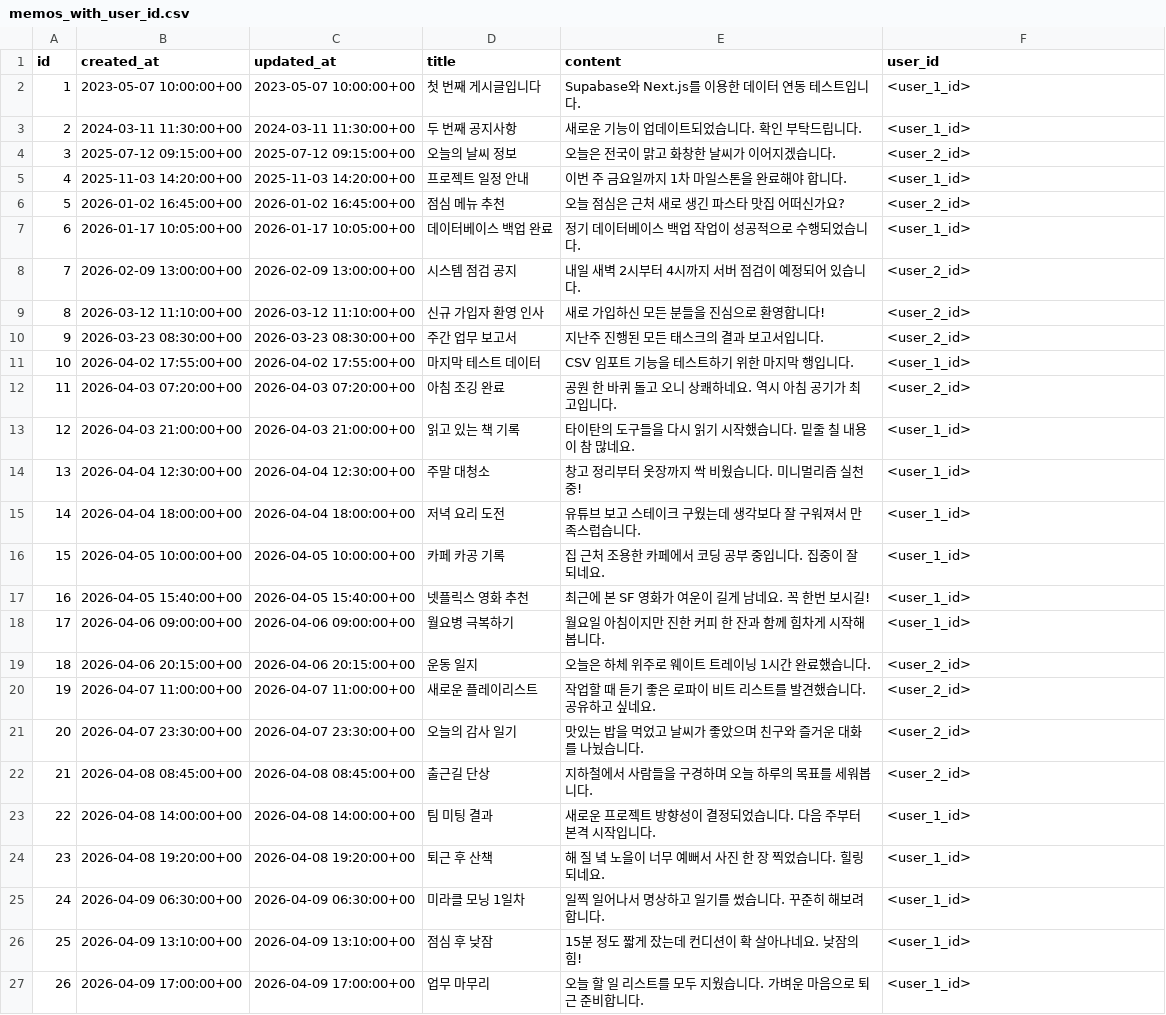
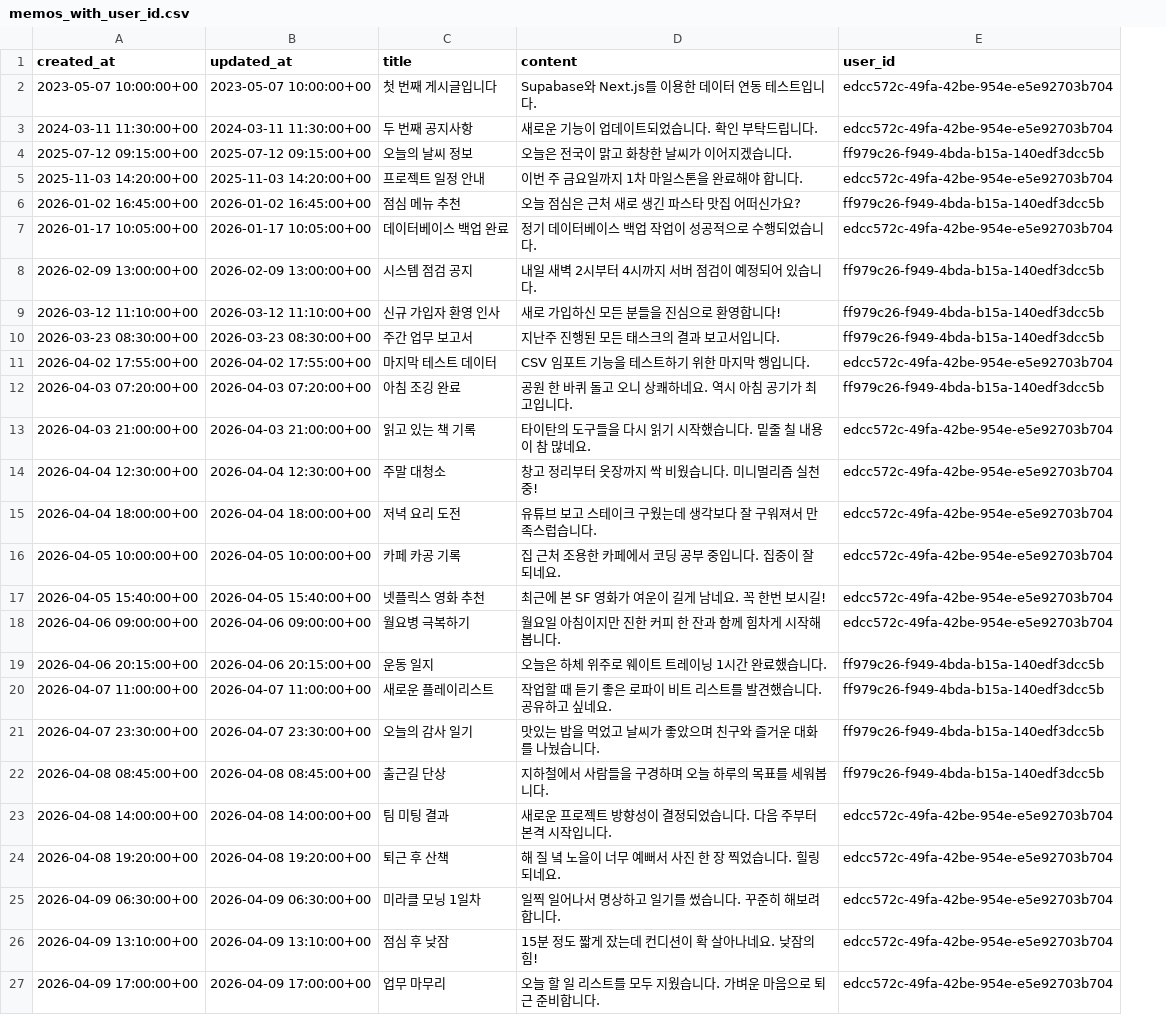
Before and after one commit to yamoo9/likelion-16th-react, a CSV file: learn-next-js/06-Supabase-인티그레이션/03-인증-및-RLS-보안-정책/src/data/memos_with_user_id.csv, drawn as a sheet; removed rows and columns are numbered as before the commit, all else as after; the diff names each change by its address in the sheet, - before the commit and + after, or states it on an @@ line.

Commit message:
learn. Supabase 인증 기능 구현
- 인증 작업에 createSupabase 도우미 통합 추가
- signUp, signIn, signOut 기능 구현
- noValidate 속성으로 인증 양식 업데이트
- auth-basic 페이지에 사용자 인증 확인 추가
- 메모 CSV에서 자리 표시자 사용자 ID를 실제 UUID로 교체

```diff
--- a/learn-next-js/06-Supabase-인티그레이션/03-인증-및-RLS-보안-정책/src/data/memos_with_user_id.csv
+++ b/learn-next-js/06-Supabase-인티그레이션/03-인증-및-RLS-보안-정책/src/data/memos_with_user_id.csv
-column A (id), rows 2-27: 1 | 2 | 3 | 4 | 5 | 6 | 7 | 8 | 9 | 10 | 11 | 12 | 13 | 14 | 15 | 16 | 17 | 18 | 19 | 20 | 21 | 22 | 23 | 24 | 25 | 26
-E2:E3 (user_id): <user_1_id>
+E2:E3 (user_id): edcc572c-49fa-42be-954e-e5e92703b704
-E4 (user_id): <user_2_id>
+E4 (user_id): ff979c26-f949-4bda-b15a-140edf3dcc5b
-E5 (user_id): <user_1_id>
+E5 (user_id): edcc572c-49fa-42be-954e-e5e92703b704
-E6 (user_id): <user_2_id>
+E6 (user_id): ff979c26-f949-4bda-b15a-140edf3dcc5b
-E7 (user_id): <user_1_id>
+E7 (user_id): edcc572c-49fa-42be-954e-e5e92703b704
-E8:E10 (user_id): <user_2_id>
+E8:E10 (user_id): ff979c26-f949-4bda-b15a-140edf3dcc5b
-E11 (user_id): <user_1_id>
+E11 (user_id): edcc572c-49fa-42be-954e-e5e92703b704
-E12 (user_id): <user_2_id>
+E12 (user_id): ff979c26-f949-4bda-b15a-140edf3dcc5b
-E13:E18 (user_id): <user_1_id>
+E13:E18 (user_id): edcc572c-49fa-42be-954e-e5e92703b704
-E19:E22 (user_id): <user_2_id>
+E19:E22 (user_id): ff979c26-f949-4bda-b15a-140edf3dcc5b
-E23:E27 (user_id): <user_1_id>
+E23:E27 (user_id): edcc572c-49fa-42be-954e-e5e92703b704
```
Also changed, not shown: 5 other files.
